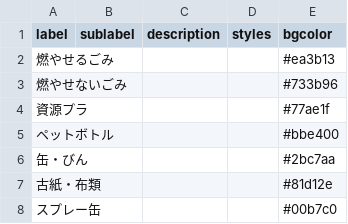
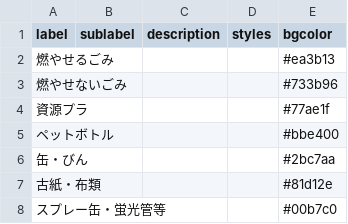
Before and after one commit to kyounow/5374-usuki, a CSV file: data/description.csv, drawn as a sheet.

Commit message:
Update description.csv

```diff
--- a/data/description.csv
+++ b/data/description.csv
@@ -7,2 +7,2 @@
 古紙・布類,,,,#81d12e
-スプレー缶,,,,#00b7c0
+スプレー缶・蛍光管等,,,,#00b7c0
```
